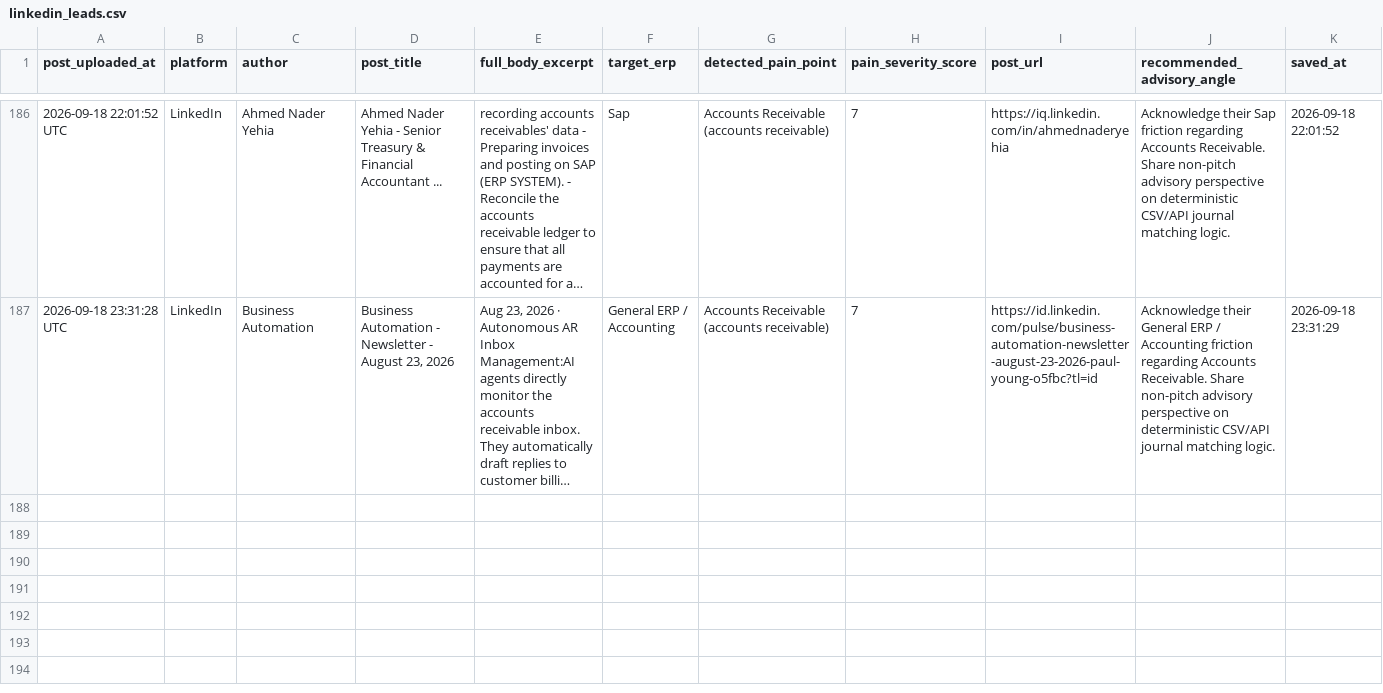
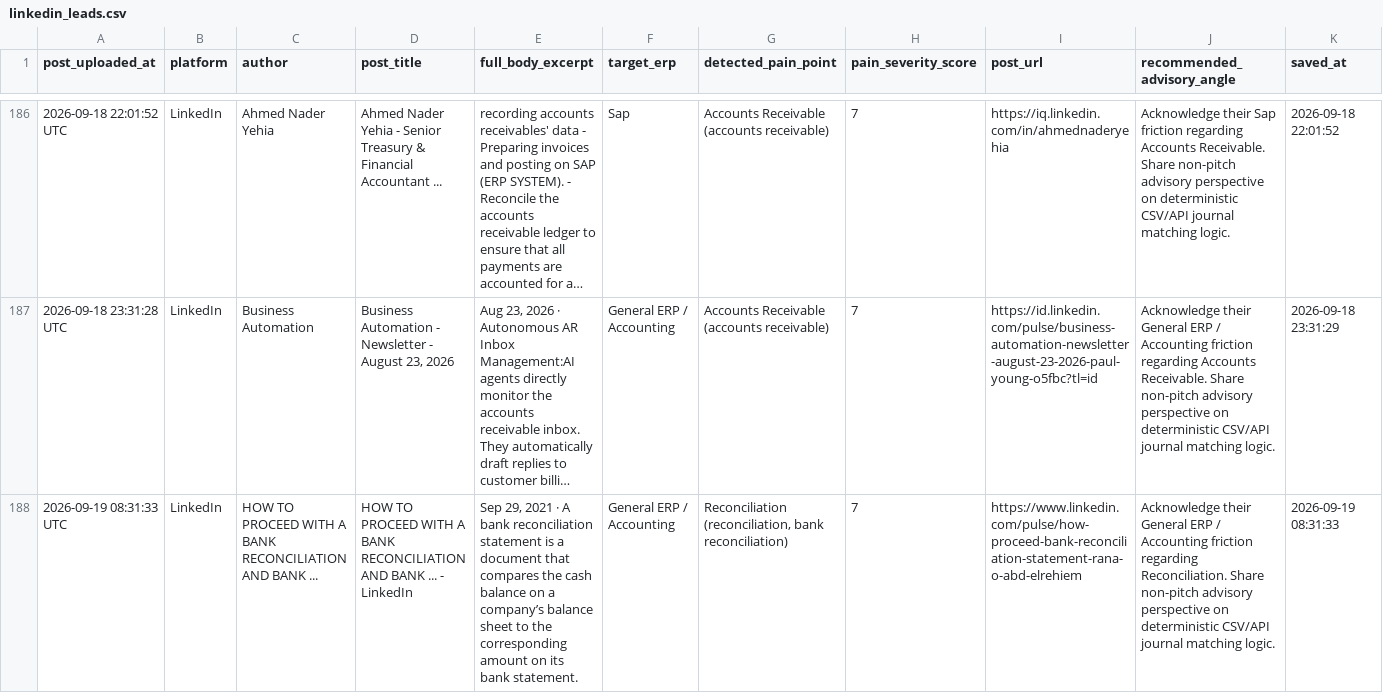
Before and after one commit to k39139215-gif/verasett-social-radar, a CSV file: social_leads/linkedin_leads.csv, drawn as a sheet; only a part is shown, gaps mark what is left out; long unchanged cells end in …; the diff names each change by its address in the sheet, - before the commit and + after, or states it on an @@ line.

Commit message:
Auto-harvest: Fresh social intent leads [skip ci]

```diff
--- a/social_leads/linkedin_leads.csv
+++ b/social_leads/linkedin_leads.csv
+row 188: 2026-09-19 08:31:33 UTC | LinkedIn | HOW TO PROCEED WITH A BANK RECONCILIATION AND BANK ... | HOW TO PROCEED WITH A BANK RECONCILIATION AND BANK ... - LinkedIn | Sep 29, 2021 · A bank reconciliation statement is a document that compares the cash balance on a company’s balance sheet to the corresponding amount on its bank statement. | General ERP / Accounting | Reconciliation (reconciliation, bank reconciliation) | 7 | https://www.linkedin.com/pulse/how-proceed-bank-reconciliation-statement-rana-o-abd-elrehiem | Acknowledge their General ERP / Accounting friction regarding Reconciliation. Share non-pitch advisory perspective on deterministic CSV/API journal matching logic. | 2026-09-19 08:31:33
```
Also changed, not shown: 2 other files.
